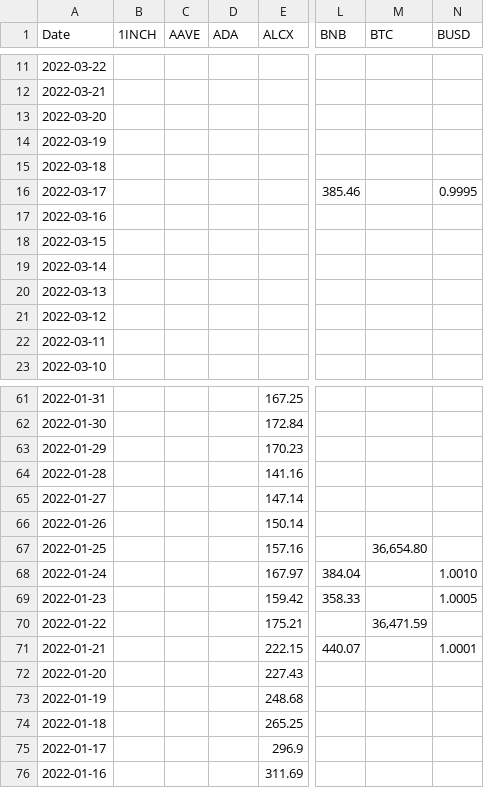
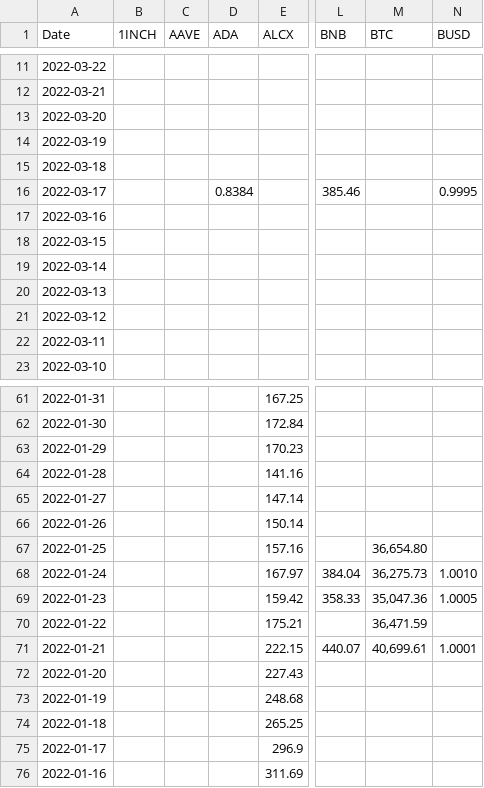
Before and after one commit to technobunny/crypto-tax, a CSV file: examples/prices.csv, drawn as a sheet; only a part is shown, gaps mark what is left out; the diff names each change by its address in the sheet, - before the commit and + after, or states it on an @@ line.

Commit message:
adding a few more prices for internal tests

```diff
--- a/examples/prices.csv
+++ b/examples/prices.csv
-D16 (ADA): (empty)
+D16 (ADA): 0.8384
-M68 (BTC): (empty)
+M68 (BTC): 36,275.73
-M69 (BTC): (empty)
+M69 (BTC): 35,047.36
-M71 (BTC): (empty)
+M71 (BTC): 40,699.61
```
Also changed, not shown: examples/ADA.csv, examples/BTC.csv.
